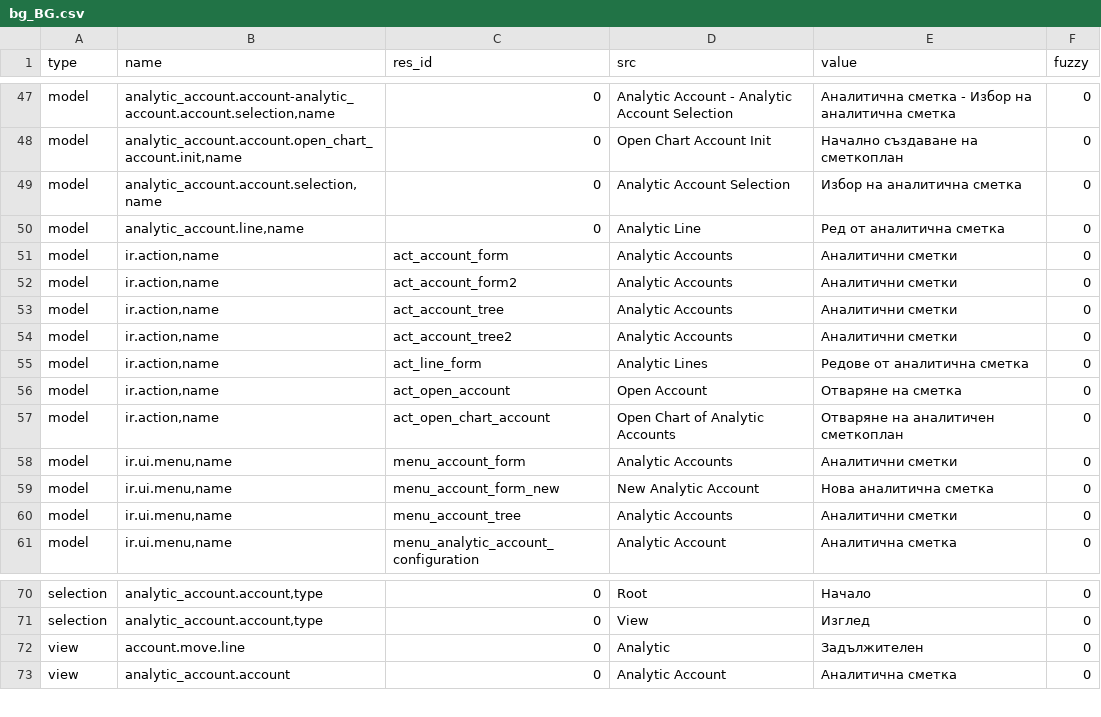
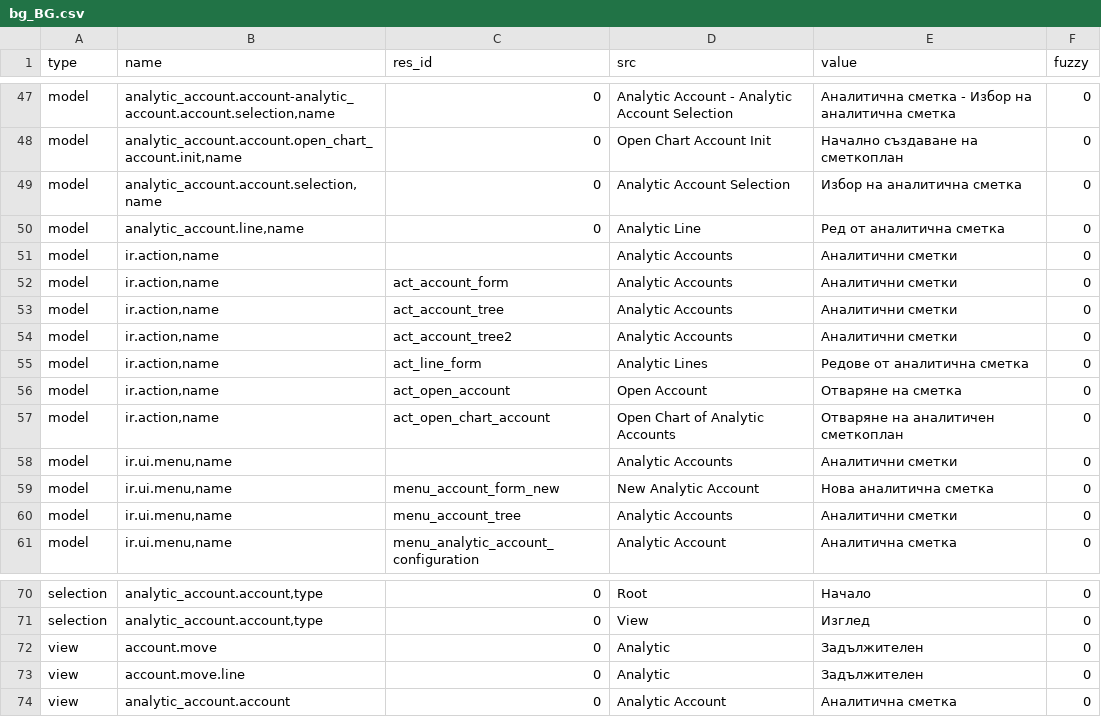
Before and after one commit to coopengo/analytic_account, a CSV file: bg_BG.csv, drawn as a sheet; only a part is shown, gaps mark what is left out.

Commit message:
Bulgarian translation

```diff
--- a/bg_BG.csv
+++ b/bg_BG.csv
@@ -52,4 +52,4 @@ model,"analytic_account.account.selection,name",0,Analytic Account Selection,И
 model,"analytic_account.line,name",0,Analytic Line,Ред от аналитична сметка,0
+model,"ir.action,name",,Analytic Accounts,Аналитични сметки,0
 model,"ir.action,name",act_account_form,Analytic Accounts,Аналитични сметки,0
-model,"ir.action,name",act_account_form2,Analytic Accounts,Аналитични сметки,0
 model,"ir.action,name",act_account_tree,Analytic Accounts,Аналитични сметки,0
@@ -59,3 +59,3 @@ model,"ir.action,name",act_open_account,Open Account,Отваряне на см
 model,"ir.action,name",act_open_chart_account,Open Chart of Analytic Accounts,Отваряне на аналитичен сметкоплан,0
-model,"ir.ui.menu,name",menu_account_form,Analytic Accounts,Аналитични сметки,0
+model,"ir.ui.menu,name",,Analytic Accounts,Аналитични сметки,0
 model,"ir.ui.menu,name",menu_account_form_new,New Analytic Account,Нова аналитична сметка,0
@@ -73,2 +73,3 @@ selection,"analytic_account.account,type",0,Root,Начало,0
 selection,"analytic_account.account,type",0,View,Изглед,0
+view,account.move,0,Analytic,Задължителен,0
 view,account.move.line,0,Analytic,Задължителен,0
```
